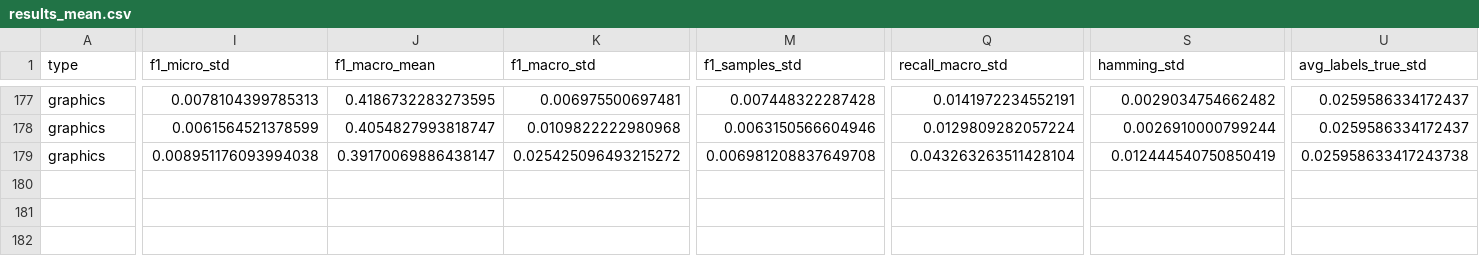
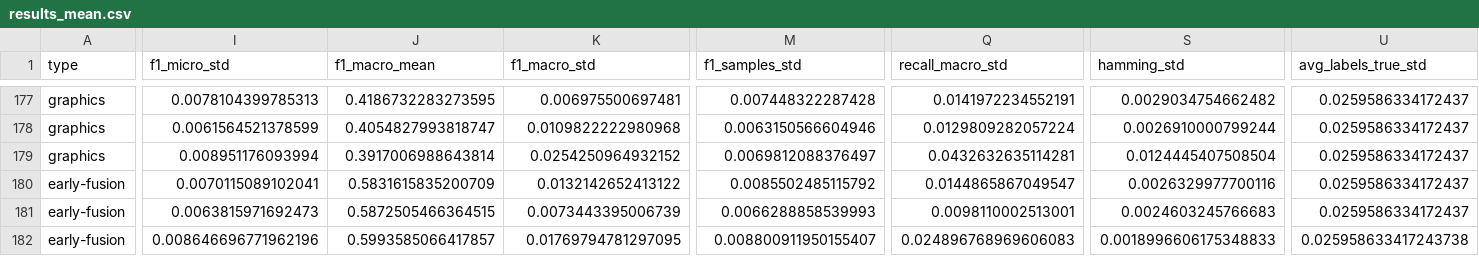
Before and after one commit to szybec31/Movie_Multi-Label-Classification, a CSV file: results_mean.csv, drawn as a sheet; only a part is shown, gaps mark what is left out; rows hold the shown columns only; the diff covers the shown part only; the diff names each change by its address in the sheet, - before the commit and + after, or states it on an @@ line.

Commit message:
Earlt-fusion results

```diff
--- a/results_mean.csv
+++ b/results_mean.csv
-I179 (f1_micro_std): 0.008951176093994038
+I179 (f1_micro_std): 0.008951176093994
-J179 (f1_macro_mean): 0.39170069886438147
+J179 (f1_macro_mean): 0.3917006988643814
-K179 (f1_macro_std): 0.025425096493215272
+K179 (f1_macro_std): 0.0254250964932152
-M179 (f1_samples_std): 0.006981208837649708
+M179 (f1_samples_std): 0.0069812088376497
-Q179 (recall_macro_std): 0.043263263511428104
+Q179 (recall_macro_std): 0.0432632635114281
-S179 (hamming_std): 0.012444540750850419
+S179 (hamming_std): 0.0124445407508504
-U179 (avg_labels_true_std): 0.025958633417243738
+U179 (avg_labels_true_std): 0.0259586334172437
+row 180: early-fusion | 0.0070115089102041 | 0.5831615835200709 | 0.0132142652413122 | 0.0085502485115792 | 0.0144865867049547 | 0.0026329977700116 | 0.0259586334172437
+row 181: early-fusion | 0.0063815971692473 | 0.5872505466364515 | 0.0073443395006739 | 0.0066288858539993 | 0.0098110002513001 | 0.0024603245766683 | 0.0259586334172437
+row 182: early-fusion | 0.008646696771962196 | 0.5993585066417857 | 0.01769794781297095 | 0.008800911950155407 | 0.024896768969606083 | 0.0018996606175348833 | 0.025958633417243738
```
Also changed, not shown: 3 edited cells elsewhere in this file, 2 other files.
